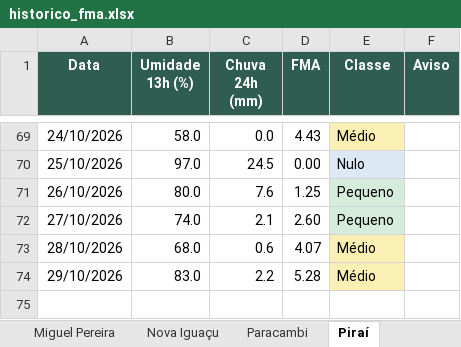
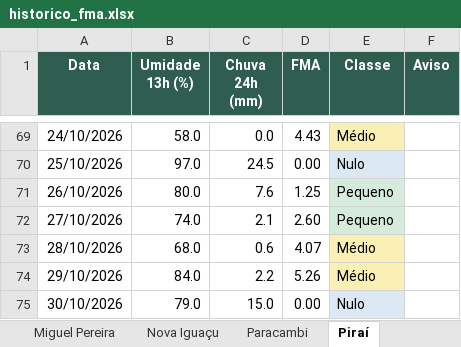
Before and after one commit to kovalsykib/painel-fma, an Excel workbook: docs/historico_fma.xlsx, sheet Piraí, drawn as a sheet; only a part is shown, gaps mark what is left out; values as stored, in another font and other column widths than the file's, no borders; the diff names each change by its address in the sheet, - before the commit and + after, or states it on an @@ line.

```diff
--- a/docs/historico_fma.xlsx (sheet Piraí)
+++ b/docs/historico_fma.xlsx (sheet Piraí)
-B74 (Umidade 13h (%)): 83.0
+B74 (Umidade 13h (%)): 84.0
-D74 (FMA): 5.28
+D74 (FMA): 5.26
+row 75: 30/10/2026 | 79.0 | 15.0 | 0.00 | Nulo
```
Also changed, not shown: sheet Vassouras, sheet Rio Claro, sheet Japeri, sheet Nova Iguaçu, sheet Queimados, sheet Engenheiro Paulo de Frontin, 9 more sheets, 33 other files.
